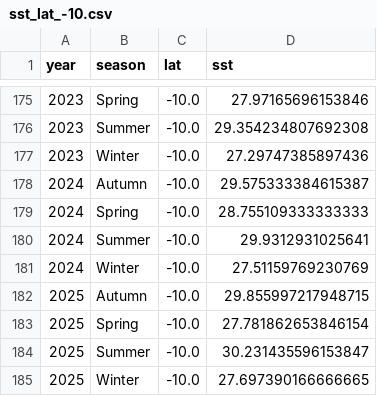
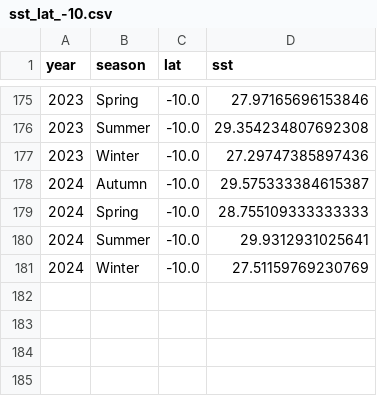
Before and after one commit to h8nn8h/DV2, a CSV file: data/sst_lat_-10.csv, drawn as a sheet; only a part is shown, gaps mark what is left out; the diff names each change by its address in the sheet, - before the commit and + after, or states it on an @@ line.

Commit message:
Update sst_lat_-10.csv

```diff
--- a/data/sst_lat_-10.csv
+++ b/data/sst_lat_-10.csv
-row 182: 2025 | Autumn | -10.0 | 29.855997217948715
-row 183: 2025 | Spring | -10.0 | 27.781862653846154
-row 184: 2025 | Summer | -10.0 | 30.231435596153847
-row 185: 2025 | Winter | -10.0 | 27.697390166666665
```
